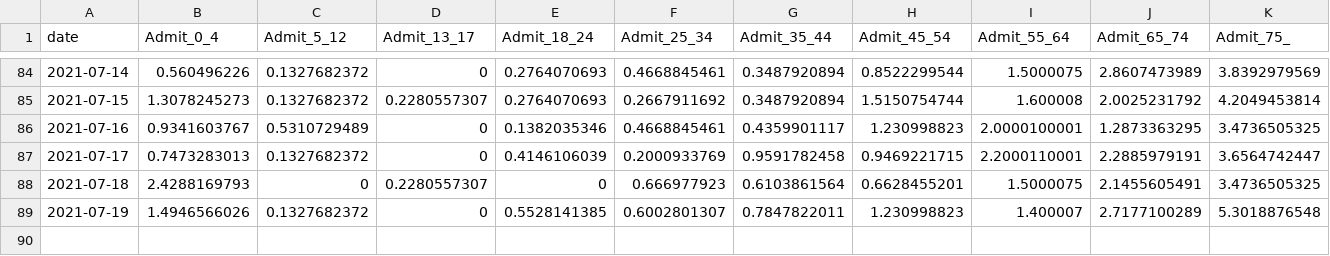
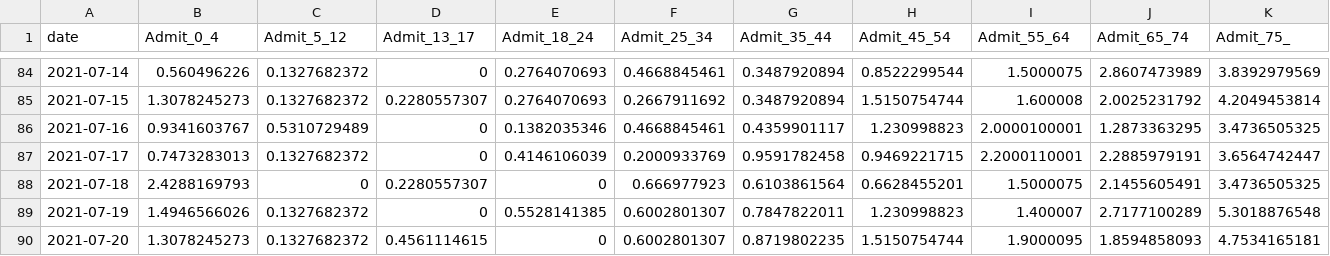
Before and after one commit to nychealth/coronavirus-data, a CSV file: latest/now-covid-like-illness.csv, drawn as a sheet; only a part is shown, gaps mark what is left out; rows hold the shown columns only; the diff names each change by its address in the sheet, - before the commit and + after, or states it on an @@ line.

Commit message:
7/23 data update

```diff
--- a/latest/now-covid-like-illness.csv
+++ b/latest/now-covid-like-illness.csv
+row 90: 2021-07-20 | 1.3078245273 | 0.1327682372 | 0.4561114615 | 0 | 0.6002801307 | 0.8719802235 | 1.5150754744 | 1.9000095 | 1.8594858093 | 4.7534165181
```
Also changed, not shown: trends/cases-by-day.csv, trends/covid-like-illness.csv, 33 other files.
